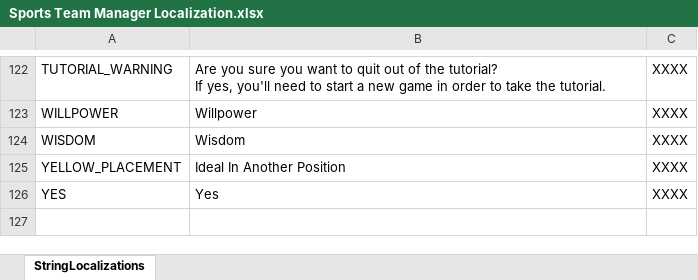
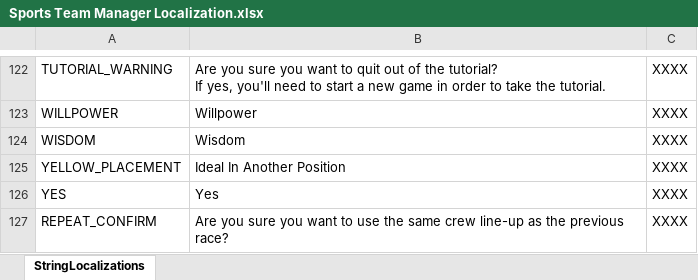
Before and after one commit to playgen/sports-team-manager, an Excel workbook: stm-unity/Assets/Sheets/Sports Team Manager Localization.xlsx, sheet StringLocalizations, drawn as a sheet; only a part is shown, gaps mark what is left out; values as stored, in another font and other column widths than the file's, no borders; charts and pictures not drawn; the diff names each change by its address in the sheet, - before the commit and + after, or states it on an @@ line.

Commit message:
Scrollbar sensitivity adjusted, warning now displayed if the same line-up is used two race sessions in a row

```diff
--- a/stm-unity/Assets/Sheets/Sports Team Manager Localization.xlsx (sheet StringLocalizations)
+++ b/stm-unity/Assets/Sheets/Sports Team Manager Localization.xlsx (sheet StringLocalizations)
+row 127: REPEAT_CONFIRM | Are you sure you want to use the same crew line-up as the previous race? | XXXX
```
Also changed, not shown: 7 other files.
